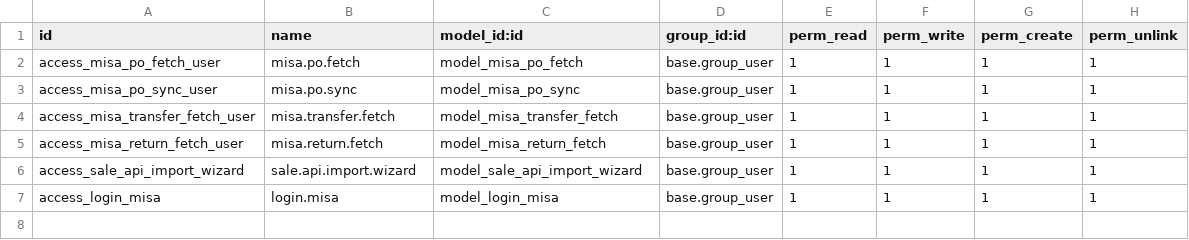
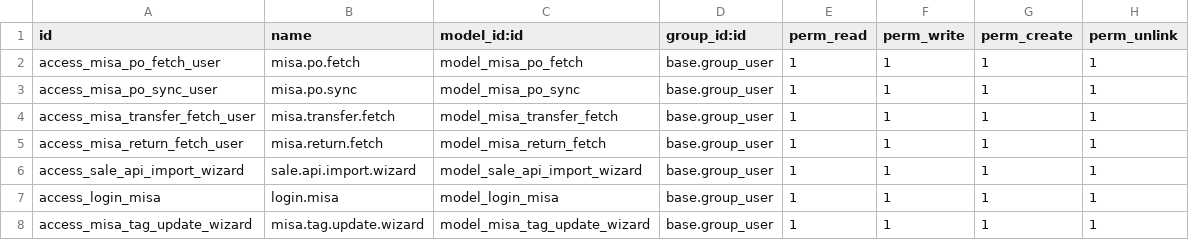
Before and after one commit to hivongseth2/HLV-odoo-crm, a CSV file: custom_addons/misa_fetch_po_button/security/ir.model.access.csv, drawn as a sheet; the diff names each change by its address in the sheet, - before the commit and + after, or states it on an @@ line.

```diff
--- a/custom_addons/misa_fetch_po_button/security/ir.model.access.csv
+++ b/custom_addons/misa_fetch_po_button/security/ir.model.access.csv
+row 8: access_misa_tag_update_wizard | misa.tag.update.wizard | model_misa_tag_update_wizard | base.group_user | 1 | 1 | 1 | 1
```
Also changed, not shown: 10 other files.
